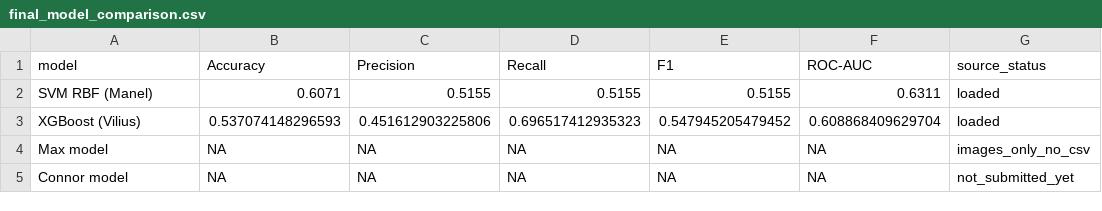
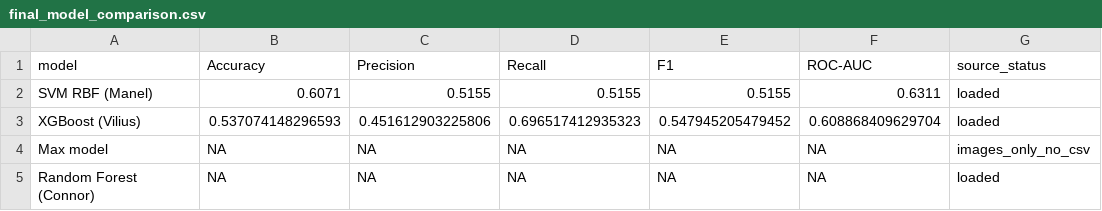
Before and after one commit to mhmyhan/AC-DC_Machine-Learning, a CSV file: evidence/tables/final_model_comparison.csv, drawn as a sheet.

Commit message:
Evidence comparison

```diff
--- a/evidence/tables/final_model_comparison.csv
+++ b/evidence/tables/final_model_comparison.csv
@@ -4,2 +4,2 @@ XGBoost (Vilius),0.537074148296593,0.451612903225806,0.696517412935323,0.5479452
 Max model,NA,NA,NA,NA,NA,images_only_no_csv
-Connor model,NA,NA,NA,NA,NA,not_submitted_yet
+Random Forest (Connor),NA,NA,NA,NA,NA,loaded
```
Also changed, not shown: 2 other files.
